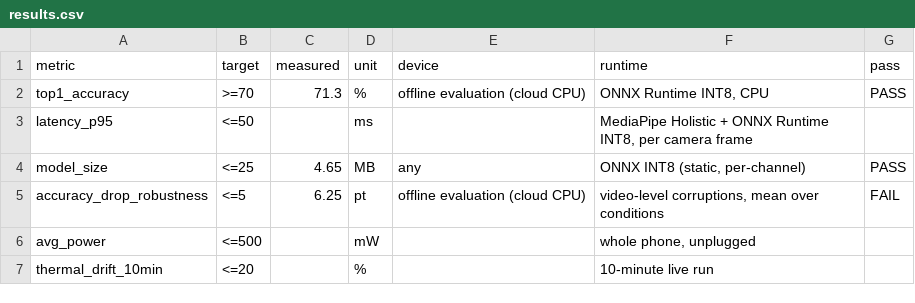
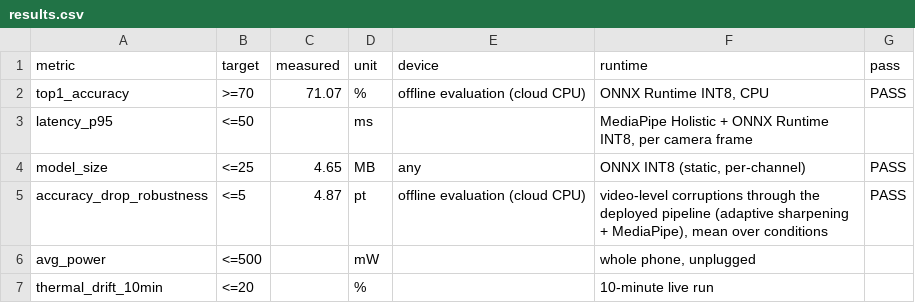
Before and after one commit to yugesh1111/xr, a CSV file: results/results.csv, drawn as a sheet.

```diff
--- a/results/results.csv
+++ b/results/results.csv
@@ -1,6 +1,6 @@
 metric,target,measured,unit,device,runtime,pass
-top1_accuracy,>=70,71.3,%,offline evaluation (cloud CPU),"ONNX Runtime INT8, CPU",PASS
+top1_accuracy,>=70,71.07,%,offline evaluation (cloud CPU),"ONNX Runtime INT8, CPU",PASS
 latency_p95,<=50,,ms,,"MediaPipe Holistic + ONNX Runtime INT8, per camera frame",
 model_size,<=25,4.65,MB,any,"ONNX INT8 (static, per-channel)",PASS
-accuracy_drop_robustness,<=5,6.25,pt,offline evaluation (cloud CPU),"video-level corruptions, mean over conditions",FAIL
+accuracy_drop_robustness,<=5,4.87,pt,offline evaluation (cloud CPU),"video-level corruptions through the deployed pipeline (adaptive sharpening + MediaPipe), mean over conditions",PASS
 avg_power,<=500,,mW,,"whole phone, unplugged",
```
Also changed, not shown: results/results_detailed.csv, 8 other files.
